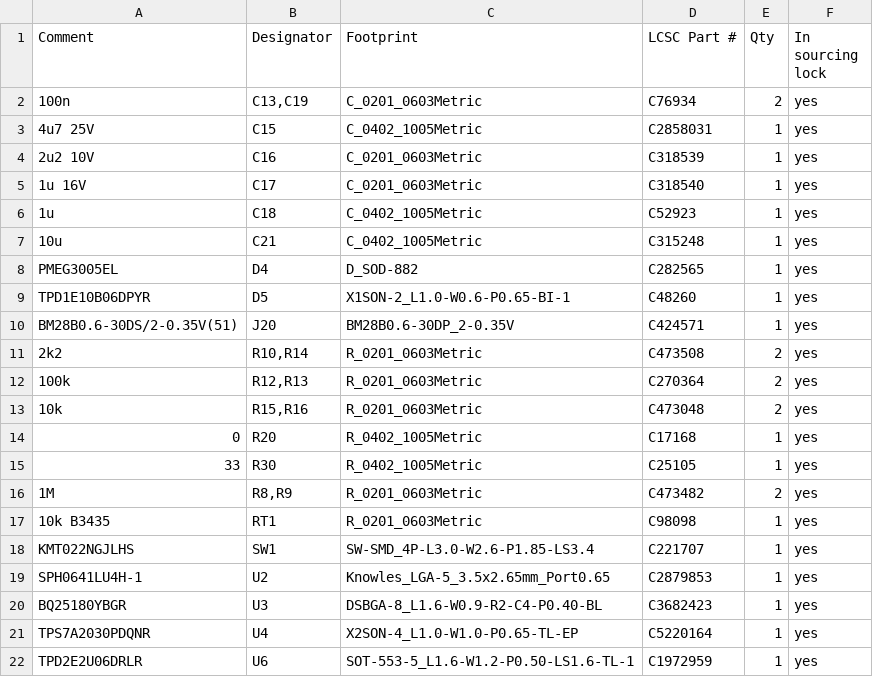
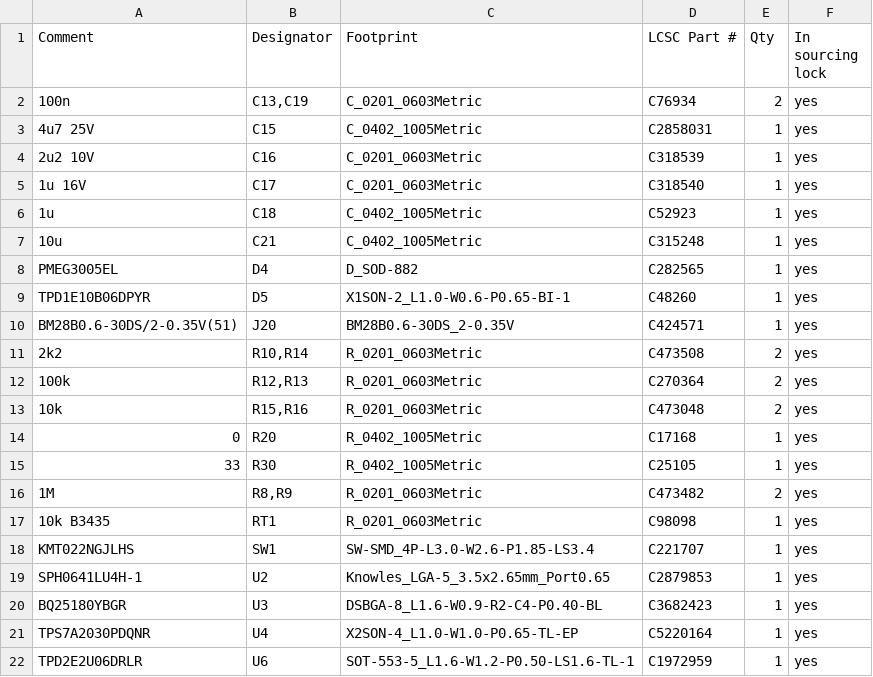
Before and after one commit to HrafnaValkyrja/ultrasonic, a CSV file: hw/pod/k4/bom_jlc_M.csv, drawn as a sheet.

```diff
--- a/hw/pod/k4/bom_jlc_M.csv
+++ b/hw/pod/k4/bom_jlc_M.csv
@@ -9,3 +9,3 @@ PMEG3005EL,D4,D_SOD-882,C282565,1,yes
 TPD1E10B06DPYR,D5,X1SON-2_L1.0-W0.6-P0.65-BI-1,C48260,1,yes
-BM28B0.6-30DS/2-0.35V(51),J20,BM28B0.6-30DP_2-0.35V,C424571,1,yes
+BM28B0.6-30DS/2-0.35V(51),J20,BM28B0.6-30DS_2-0.35V,C424571,1,yes
 2k2,"R10,R14",R_0201_0603Metric,C473508,2,yes
```
Also changed, not shown: 2 other files.
